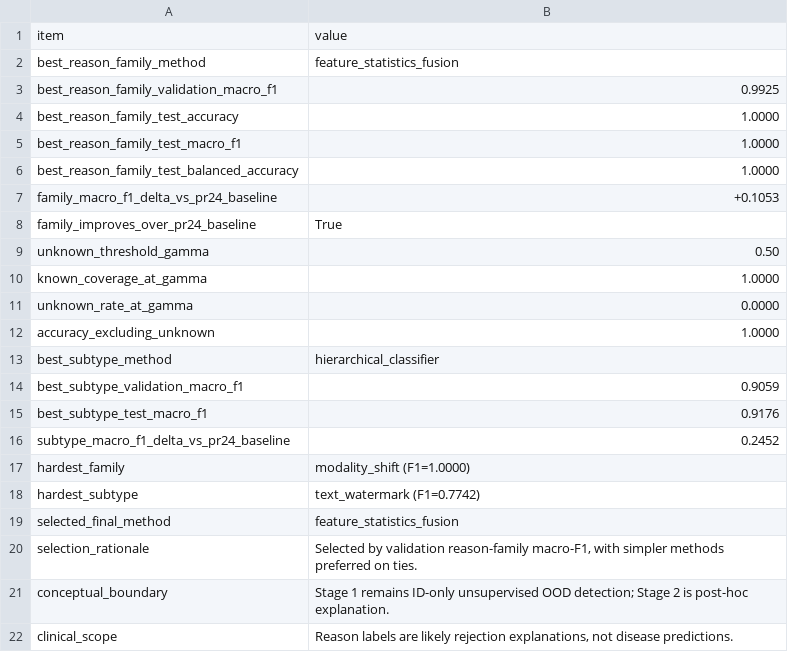
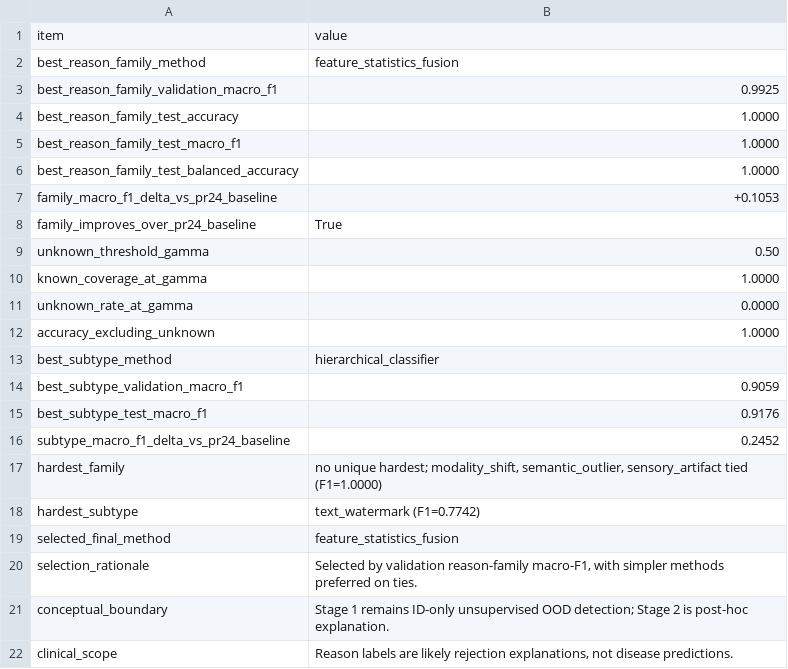
Before and after one commit to Xiangyu2141480/retinal-ood-gatekeeper, a CSV file: reports/stage2_grouped/best_method_summary.csv, drawn as a sheet.

Commit message:
fix: align grouped stage2 evidence artifacts

```diff
--- a/reports/stage2_grouped/best_method_summary.csv
+++ b/reports/stage2_grouped/best_method_summary.csv
@@ -16,3 +16,3 @@ best_subtype_test_macro_f1,0.9176
 subtype_macro_f1_delta_vs_pr24_baseline,0.2452
-hardest_family,modality_shift (F1=1.0000)
+hardest_family,"no unique hardest; modality_shift, semantic_outlier, sensory_artifact tied (F1=1.0000)"
 hardest_subtype,text_watermark (F1=0.7742)
```
Also changed, not shown: reports/stage2_grouped/family_metrics.csv, reports/stage2_grouped/family_metrics_by_method.csv, 14 other files.
